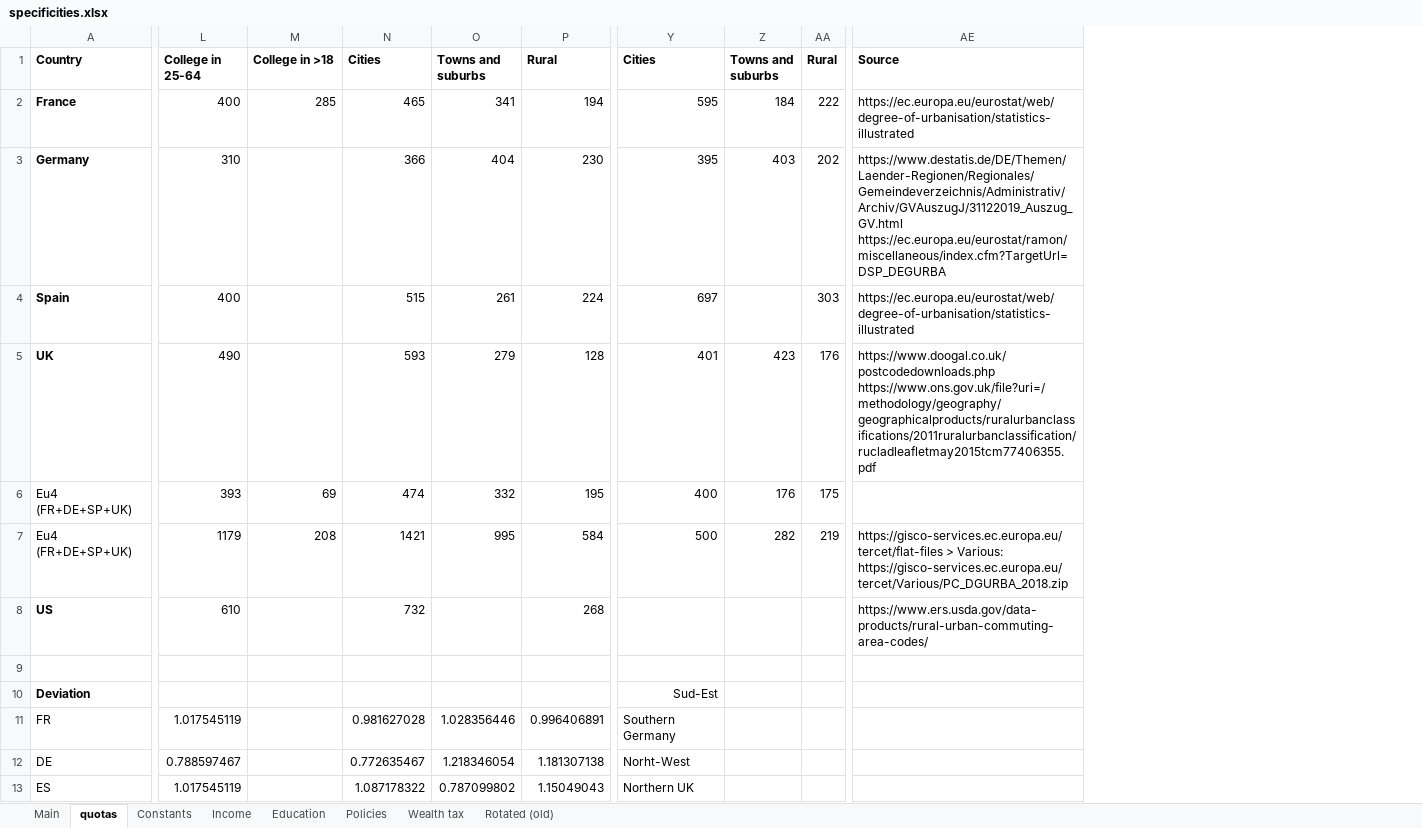
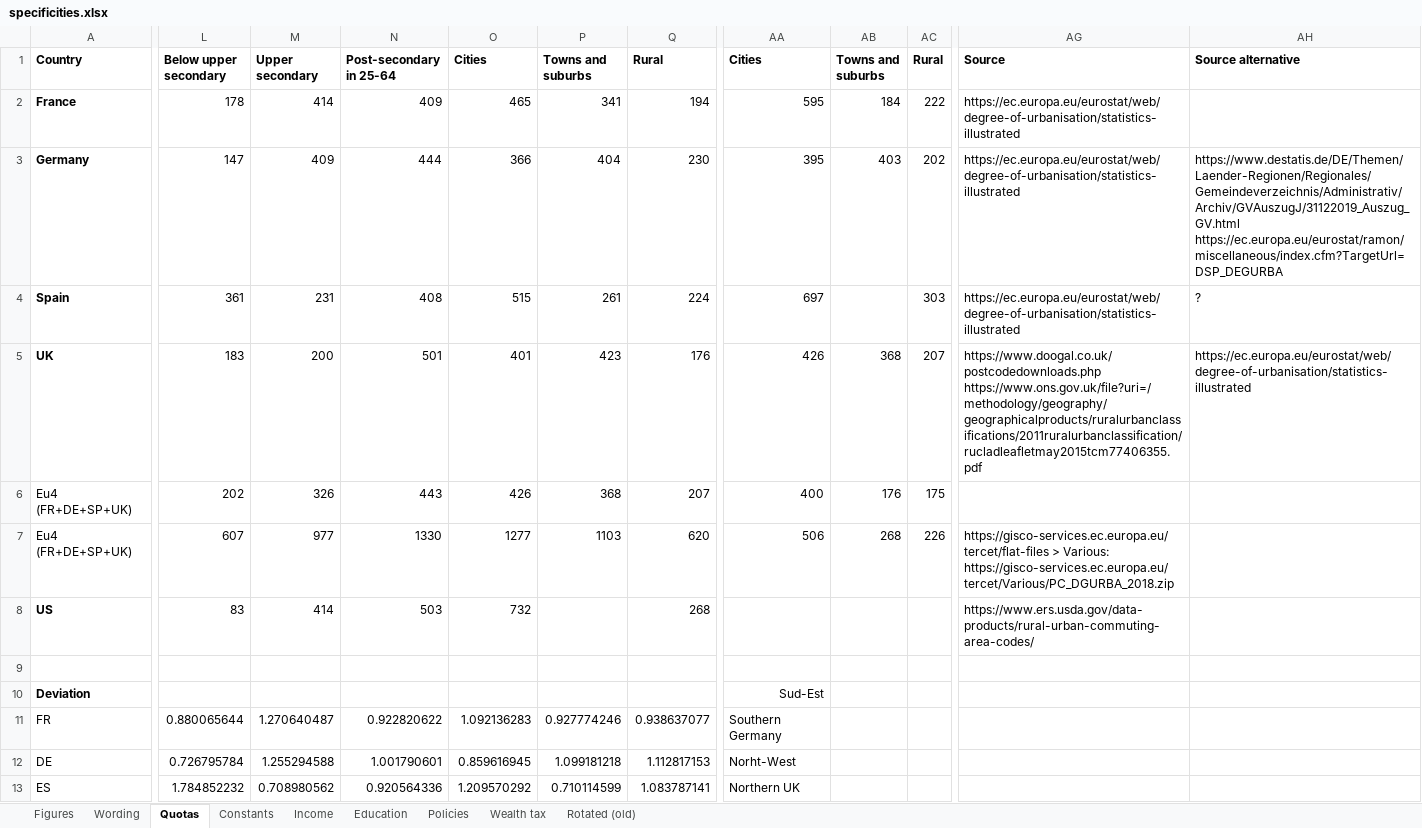
Before and after one commit to bixiou/global_tax_attitudes, an Excel workbook: questionnaire/specificities.xlsx, sheet Quotas, drawn as a sheet; only a part is shown, gaps mark what is left out; values as stored, in another font and other column widths than the file's, no borders; conditional formats not drawn; removed rows and columns are numbered as before the commit, all else as after; the diff covers the shown part only; the diff names each change by its address in the sheet, - before the commit and + after, or states it on an @@ line.

```diff
--- a/questionnaire/specificities.xlsx (sheet Quotas)
+++ b/questionnaire/specificities.xlsx (sheet Quotas)
-sheet tab: Main
+sheet tab: Figures
-sheet tab: quotas
+sheet tab: Quotas
+sheet tab: Wording
-column L (College in 25-64), rows 2-13: 400 | 310 | 400 | 490 | 393 | 1179 | 610 |  |  | 1.017545119 | 0.788597467 | 1.017545119
-column M (College in >18), rows 2-7: 285 |  |  |  | 69 | 208
+column L (Below upper secondary), rows 2-13: 178 | 147 | 361 | 183 | 202 | 607 | 83 |  |  | 0.880065644 | 0.726795784 | 1.784852232
+column M (Upper secondary), rows 2-13: 414 | 409 | 231 | 200 | 326 | 977 | 414 |  |  | 1.270640487 | 1.255294588 | 0.708980562
+column N (Post-secondary in 25-64), rows 2-13: 409 | 444 | 408 | 501 | 443 | 1330 | 503 |  |  | 0.922820622 | 1.001790601 | 0.920564336
+column AH (Source alternative), rows 3-5: https://www.destatis.de/DE/Themen/Laender-Regionen/Regionales/Gemeindeverzeichnis/Administrativ/Archiv/GVAuszugJ/31122019_Auszug_GV.html https://ec.europa.eu/eurostat/ramon/miscellaneous/index.cfm?TargetUrl=DSP_DEGURBA | ? | https://ec.europa.eu/eurostat/web/degree-of-urbanisation/statistics-illustrated
-AG3 (Source): https://www.destatis.de/DE/Themen/Laender-Regionen/Regionales/Gemeindeverzeichnis/Administrativ/Archiv/GVAuszugJ/31122019_Auszug_GV.html https://ec.europa.eu/eurostat/ramon/miscellaneous/index.cfm?TargetUrl=DSP_DEGURBA
+AG3 (Source): https://ec.europa.eu/eurostat/web/degree-of-urbanisation/statistics-illustrated
-O5 (Cities): 593
+O5 (Cities): 401
-P5 (Towns and suburbs): 279
+P5 (Towns and suburbs): 423
-Q5 (Rural): 128
+Q5 (Rural): 176
-AA5 (Cities): 401
+AA5 (Cities): 426
-AB5 (Towns and suburbs): 423
+AB5 (Towns and suburbs): 368
-AC5 (Rural): 176
+AC5 (Rural): 207
-O6 (Cities): 474
+O6 (Cities): 426
-P6 (Towns and suburbs): 332
+P6 (Towns and suburbs): 368
-Q6 (Rural): 195
+Q6 (Rural): 207
-O7 (Cities): 1421
+O7 (Cities): 1277
-P7 (Towns and suburbs): 995
+P7 (Towns and suburbs): 1103
-Q7 (Rural): 584
+Q7 (Rural): 620
-AA7 (Cities): 500
+AA7 (Cities): 506
-AB7 (Towns and suburbs): 282
+AB7 (Towns and suburbs): 268
-AC7 (Rural): 219
+AC7 (Rural): 226
-O11 (Cities): 0.981627028
+O11 (Cities): 1.092136283
-P11 (Towns and suburbs): 1.028356446
+P11 (Towns and suburbs): 0.927774246
-Q11 (Rural): 0.996406891
+Q11 (Rural): 0.938637077
-O12 (Cities): 0.772635467
+O12 (Cities): 0.859616945
-P12 (Towns and suburbs): 1.218346054
+P12 (Towns and suburbs): 1.099181218
-Q12 (Rural): 1.181307138
+Q12 (Rural): 1.112817153
-O13 (Cities): 1.087178322
+O13 (Cities): 1.209570292
-P13 (Towns and suburbs): 0.787099802
+P13 (Towns and suburbs): 0.710114599
-Q13 (Rural): 1.15049043
+Q13 (Rural): 1.083787141
```
Also changed, not shown: 1 added column and 12 edited cells elsewhere in this sheet, sheet Figures, sheet Income, sheet Education, sheet Rotated (old), sheet Constants, sheet Policies, formulas that keep their value, 4 other files.
